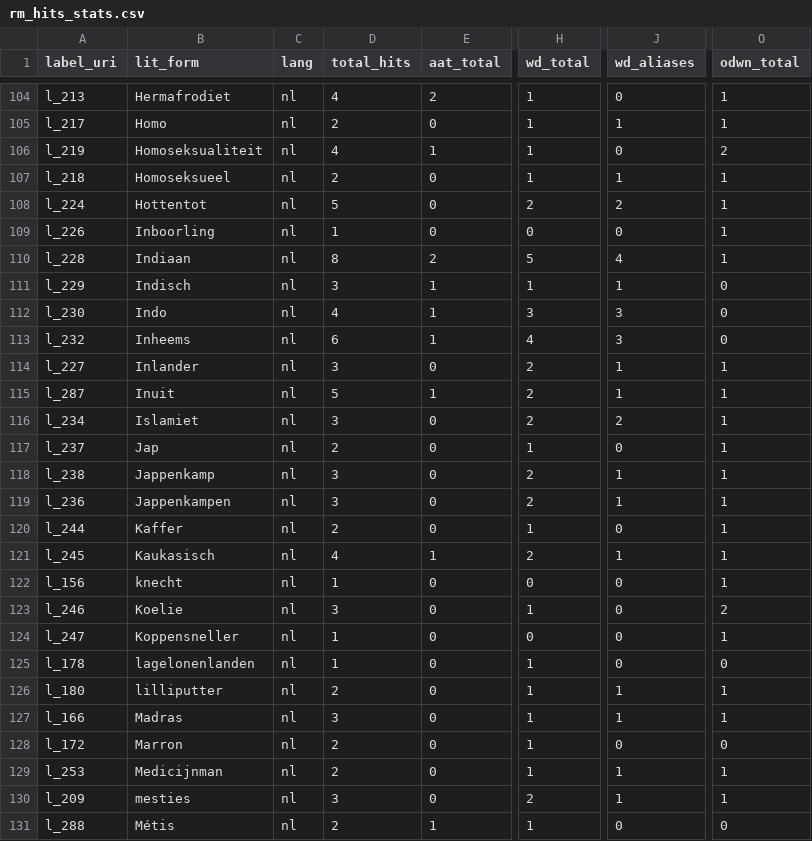
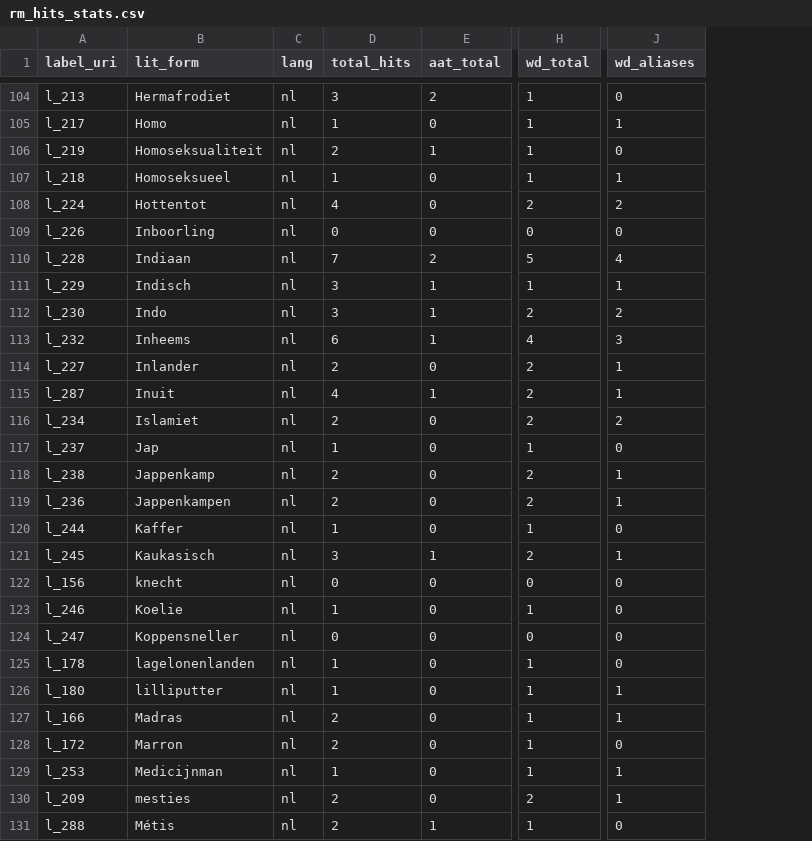
Before and after one commit to cultural-ai/wordsmatter, a CSV file: related_matches/rm_hits_stats.csv, drawn as a sheet; only a part is shown, gaps mark what is left out; the diff covers the shown part only; the diff names each change by its address in the sheet, - before the commit and + after, or states it on an @@ line.

```diff
--- a/related_matches/rm_hits_stats.csv
+++ b/related_matches/rm_hits_stats.csv
-column O (odwn_total), rows 104-131: 1 | 1 | 2 | 1 | 1 | 1 | 1 | 0 | 0 | 0 | 1 | 1 | 1 | 1 | 1 | 1 | 1 | 1 | 1 | 2 | 1 | 0 | 1 | 1 | 0 | 1 | 1 | 0
-D104 (total_hits): 4
+D104 (total_hits): 3
-D105 (total_hits): 2
+D105 (total_hits): 1
-D106 (total_hits): 4
+D106 (total_hits): 2
-D107 (total_hits): 2
+D107 (total_hits): 1
-D108 (total_hits): 5
+D108 (total_hits): 4
-D109 (total_hits): 1
+D109 (total_hits): 0
-D110 (total_hits): 8
+D110 (total_hits): 7
-D112 (total_hits): 4
+D112 (total_hits): 3
-H112 (wd_total): 3
+H112 (wd_total): 2
-J112 (wd_aliases): 3
+J112 (wd_aliases): 2
-D114 (total_hits): 3
+D114 (total_hits): 2
-D115 (total_hits): 5
+D115 (total_hits): 4
-D116 (total_hits): 3
+D116 (total_hits): 2
-D117 (total_hits): 2
+D117 (total_hits): 1
-D118:D119 (total_hits): 3
+D118:D119 (total_hits): 2
-D120 (total_hits): 2
+D120 (total_hits): 1
-D121 (total_hits): 4
+D121 (total_hits): 3
-D122 (total_hits): 1
+D122 (total_hits): 0
-D123 (total_hits): 3
+D123 (total_hits): 1
-D124 (total_hits): 1
+D124 (total_hits): 0
-D126 (total_hits): 2
+D126 (total_hits): 1
-D127 (total_hits): 3
+D127 (total_hits): 2
-D129 (total_hits): 2
+D129 (total_hits): 1
-D130 (total_hits): 3
+D130 (total_hits): 2
```
Also changed, not shown: 50 edited cells elsewhere in this file, 3 other files.
